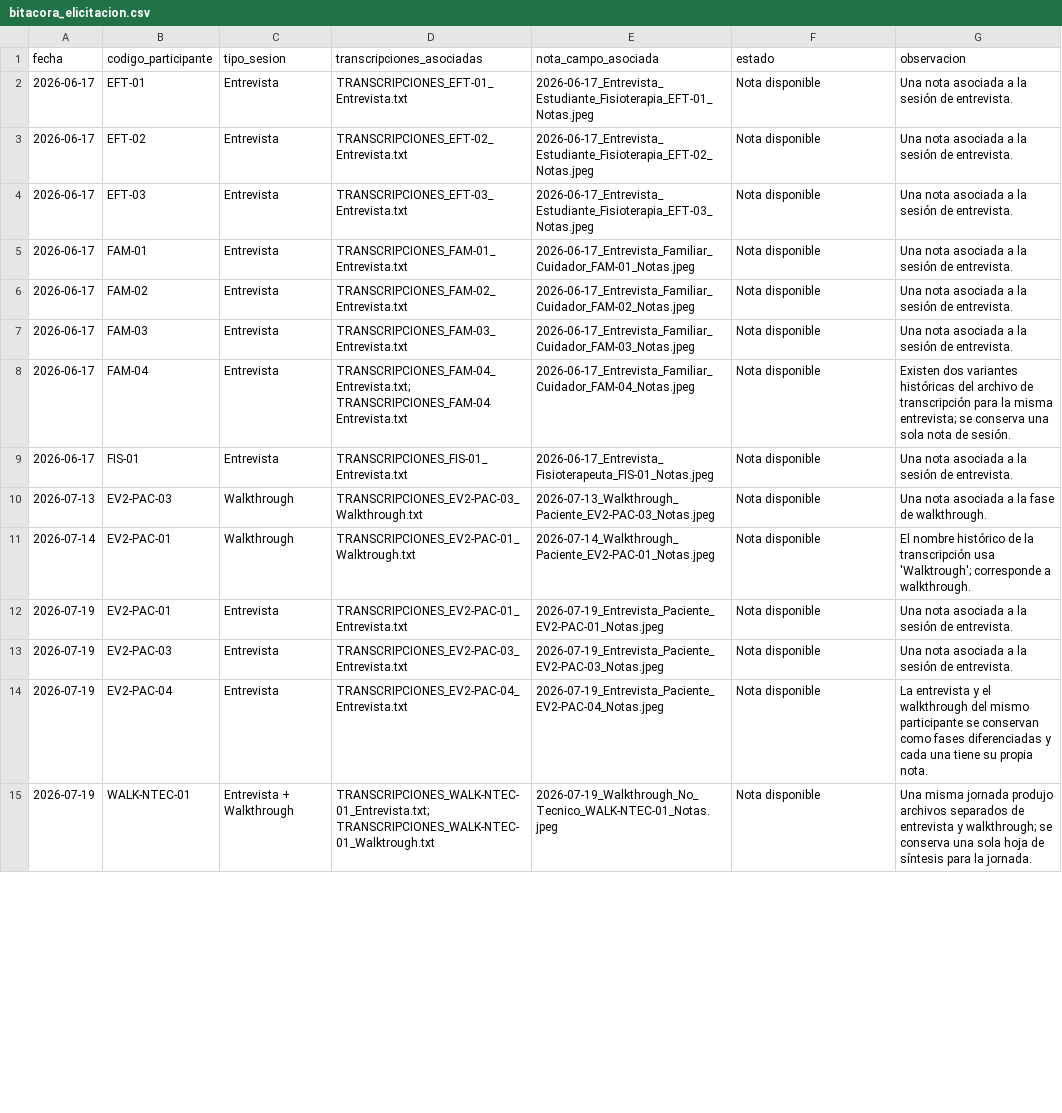
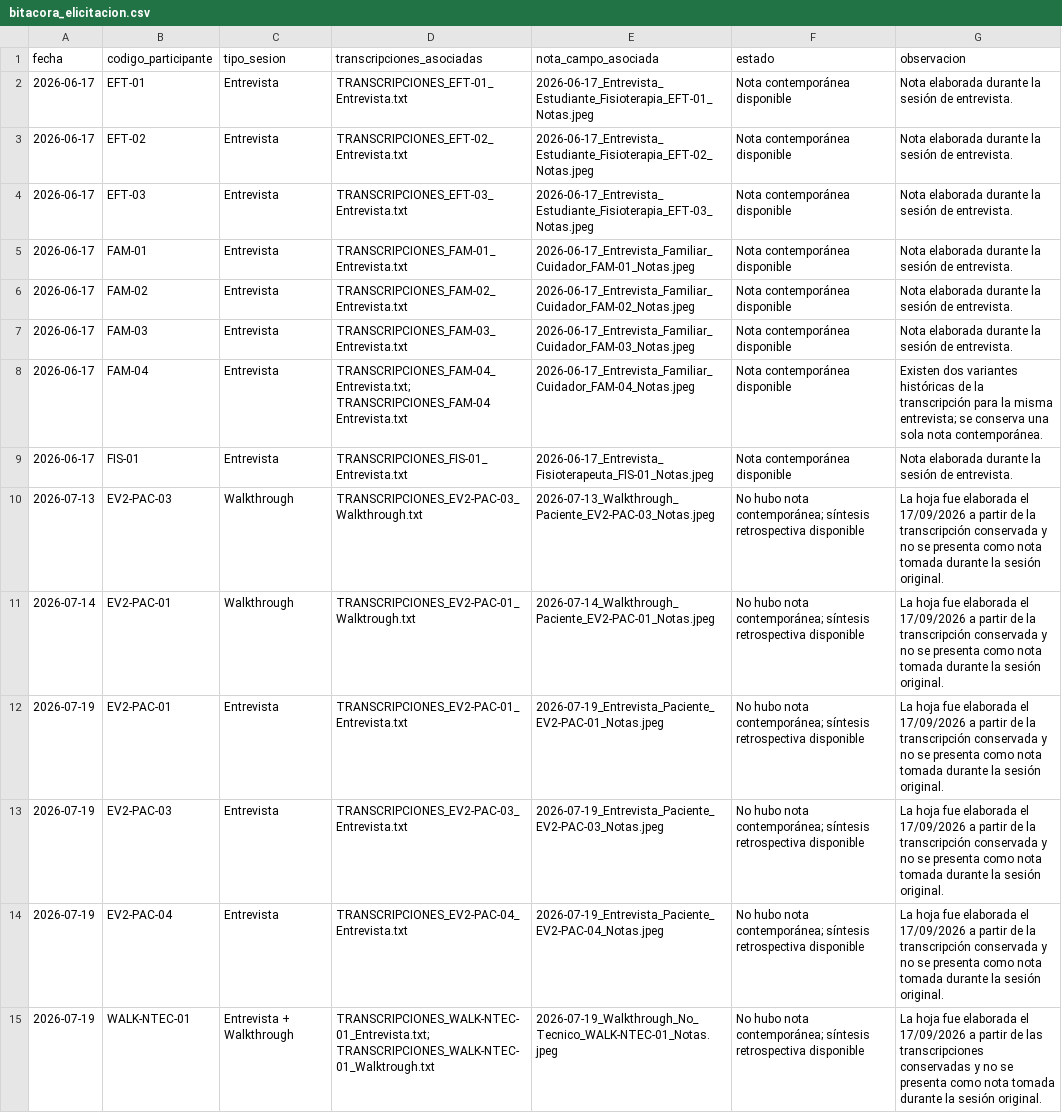
Before and after one commit to AngeloP2114/SICST_ISR401, a CSV file: 10_Autoria/bitácora_sesiones/bitacora_elicitacion.csv, drawn as a sheet; only a part is shown; the diff covers the shown part only; the diff names each change by its address in the sheet, - before the commit and + after, or states it on an @@ line.

Commit message:
Update bitacora_elicitacion.csv

```diff
--- a/10_Autoria/bitácora_sesiones/bitacora_elicitacion.csv
+++ b/10_Autoria/bitácora_sesiones/bitacora_elicitacion.csv
-F2:F9 (estado): Nota disponible
+F2:F9 (estado): Nota contemporánea disponible
-G2:G7 (observacion): Una nota asociada a la sesión…
+G2:G7 (observacion): Nota elaborada durante la sesión…
-G8 (observacion): …variantes históricas del archivo de transcripción para la misma entrevista; se conserva una sola nota de sesión.
+G8 (observacion): …variantes históricas de la transcripción para la misma entrevista; se conserva una sola nota contemporánea.
-G9 (observacion): Una nota asociada a la sesión…
+G9 (observacion): Nota elaborada durante la sesión…
-F10:F15 (estado): Nota disponible
+F10:F15 (estado): No hubo nota contemporánea; síntesis retrospectiva disponible
-G10 (observacion): Una nota asociada a la fase de walkthrough.
+G10 (observacion): La hoja fue elaborada el 17/09/2026 a partir de la transcripción conservada y no se presenta como nota tomada durante la sesión original.
-G11 (observacion): El nombre histórico de la transcripción usa 'Walktrough'; corresponde a walkthrough.
+G11 (observacion): La hoja fue elaborada el 17/09/2026 a partir de la transcripción conservada y no se presenta como nota tomada durante la sesión original.
-G12:G13 (observacion): Una nota asociada a la sesión de entrevista.
+G12:G13 (observacion): La hoja fue elaborada el 17/09/2026 a partir de la transcripción conservada y no se presenta como nota tomada durante la sesión original.
-G14 (observacion): La entrevista y el walkthrough del mismo participante se conservan como fases diferenciadas y cada una tiene su propia nota.
+G14 (observacion): La hoja fue elaborada el 17/09/2026 a partir de la transcripción conservada y no se presenta como nota tomada durante la sesión original.
-G15 (observacion): Una misma jornada produjo archivos separados de entrevista y walkthrough; se conserva una sola hoja de síntesis para la jornada.
+G15 (observacion): La hoja fue elaborada el 17/09/2026 a partir de las transcripciones conservadas y no se presenta como nota tomada durante la sesión original.
```
Also changed, not shown: 32 edited cells elsewhere in this file.
